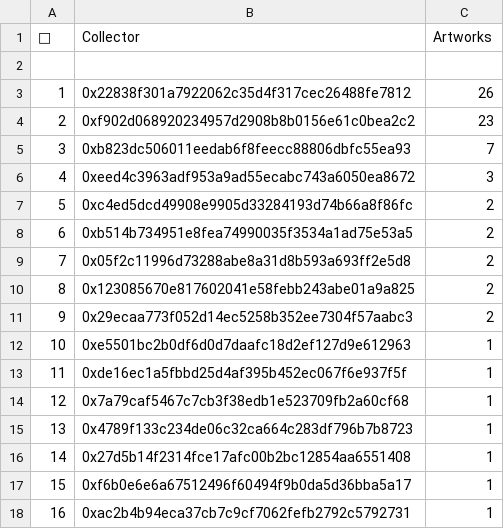
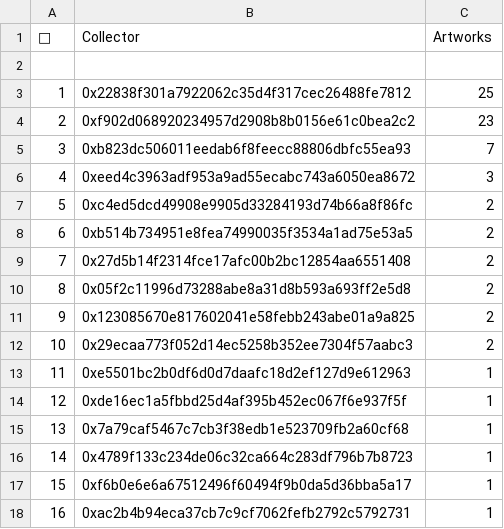
Before and after one commit to JohnOrionYoung/JOYhotPotato, a CSV file: src/python/collectors.csv, drawn as a sheet; only a part is shown; removed rows and columns are numbered as before the commit, all else as after; the diff names each change by its address in the sheet, - before the commit and + after, or states it on an @@ line.

Commit message:
Top Collectors Update

```diff
--- a/src/python/collectors.csv
+++ b/src/python/collectors.csv
-C3 (Artworks): 26
+C3 (Artworks): 25
+row 9: 7 | 0x27d5b14f2314fce17afc00b2bc12854aa6551408 | 2
@@ column A (👑) renumbered between rows 10 and 16 @@
-row 16: 14 | 0x27d5b14f2314fce17afc00b2bc12854aa6551408 | 1
```
